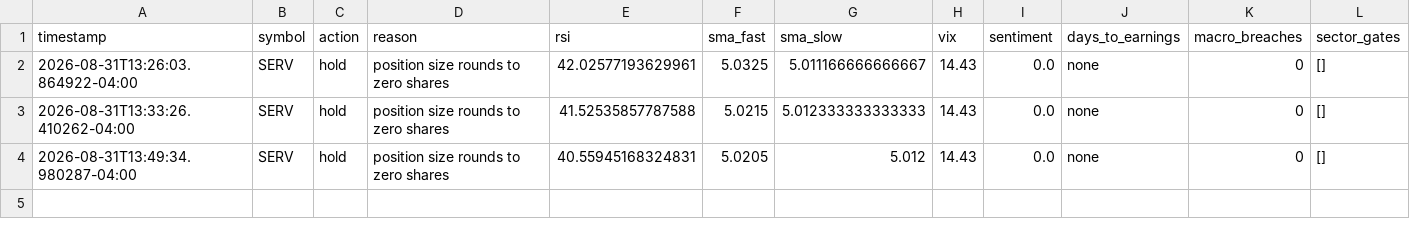
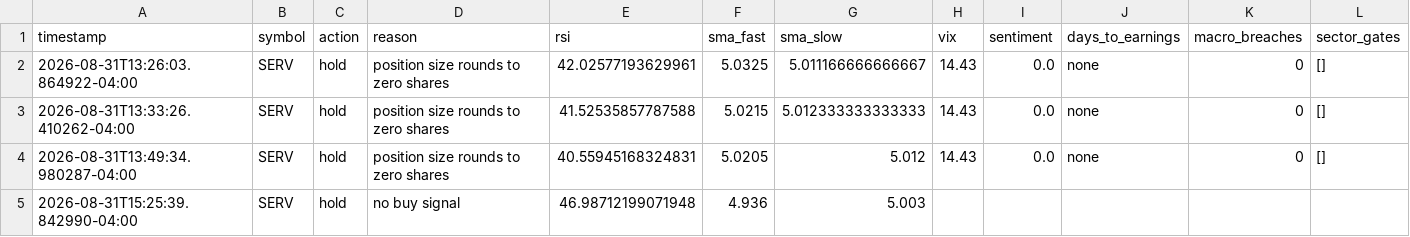
Before and after one commit to nguyenminhthanh0403-hub/graywind, a CSV file: state/decision_log.csv, drawn as a sheet; the diff names each change by its address in the sheet, - before the commit and + after, or states it on an @@ line.

```diff
--- a/state/decision_log.csv
+++ b/state/decision_log.csv
+row 5: 2026-08-31T15:25:39.842990-04:00 | SERV | hold | no buy signal | 46.98712199071948 | 4.936 | 5.003
```
Also changed, not shown: dashboard-data/equity_curve.csv, dashboard-data/status.csv.
